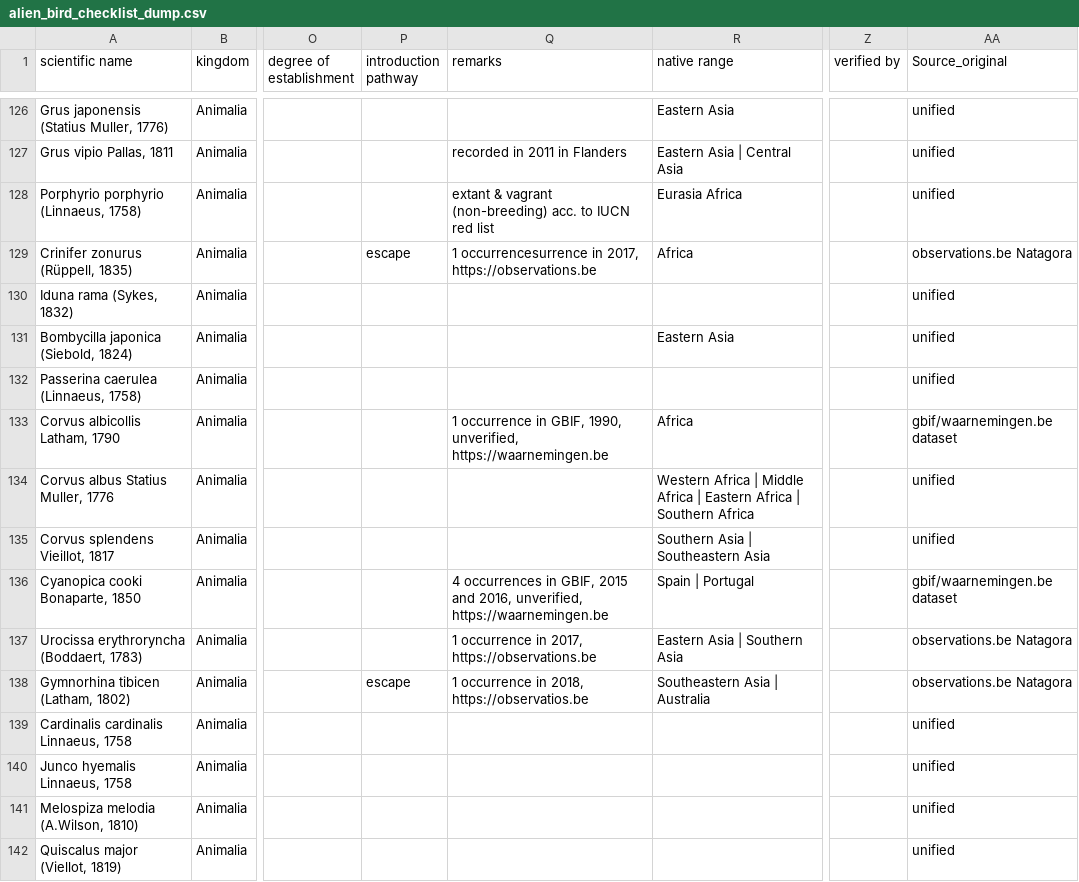
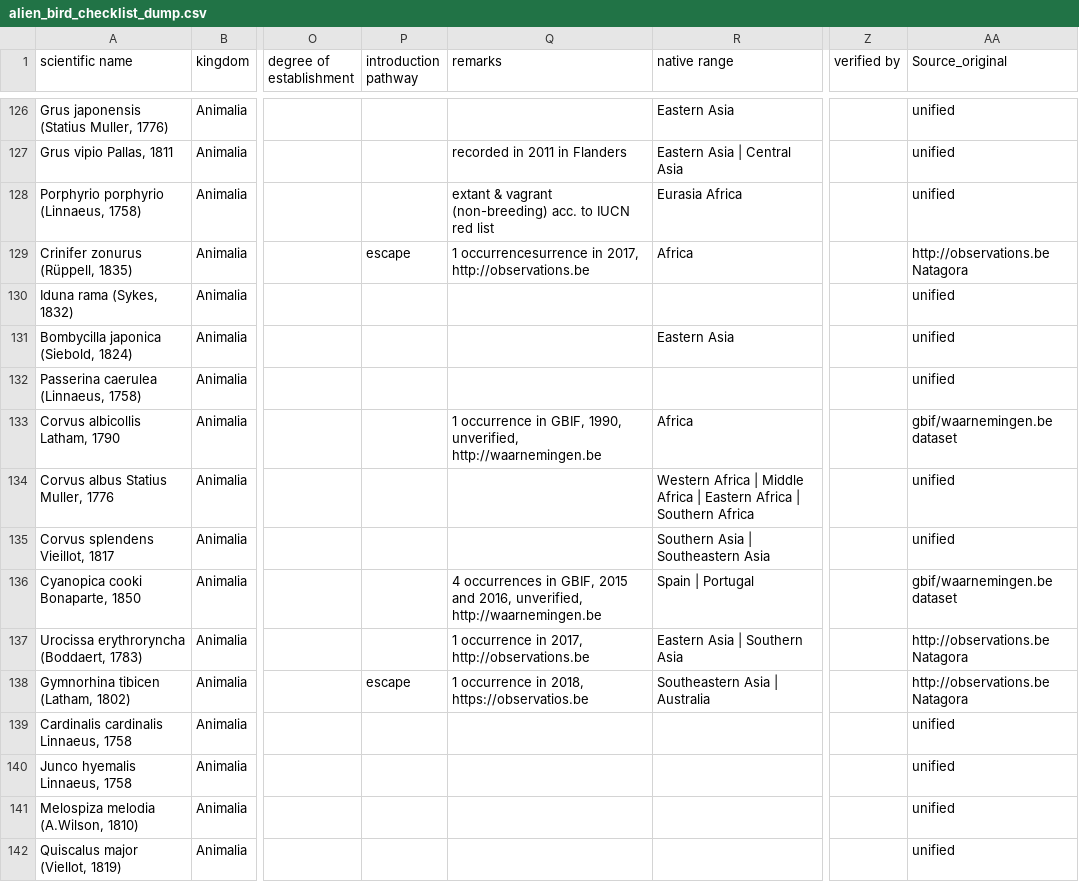
Before and after one commit to trias-project/alien-birds-checklist, a CSV file: data/raw/alien_bird_checklist_dump.csv, drawn as a sheet; only a part is shown, gaps mark what is left out; the diff covers the shown part only; the diff names each change by its address in the sheet, - before the commit and + after, or states it on an @@ line.

Commit message:
Improve link to waarnemingen.be and observations.be

```diff
--- a/data/raw/alien_bird_checklist_dump.csv
+++ b/data/raw/alien_bird_checklist_dump.csv
-Q129 (remarks): …in 2017, https://observations.be
+Q129 (remarks): …in 2017, http://observations.be
-AA129 (Source_original): observations.be Natagora
+AA129 (Source_original): http://observations.be Natagora
-Q133 (remarks): …1990, unverified, https://waarnemingen.be
+Q133 (remarks): …1990, unverified, http://waarnemingen.be
-Q136 (remarks): …2016, unverified, https://waarnemingen.be
+Q136 (remarks): …2016, unverified, http://waarnemingen.be
-Q137 (remarks): 1 occurrence in 2017, https://observations.be
+Q137 (remarks): 1 occurrence in 2017, http://observations.be
-AA137:AA138 (Source_original): observations.be Natagora
+AA137:AA138 (Source_original): http://observations.be Natagora
```
Also changed, not shown: 108 edited cells elsewhere in this file, data/processed/distribution.csv.
